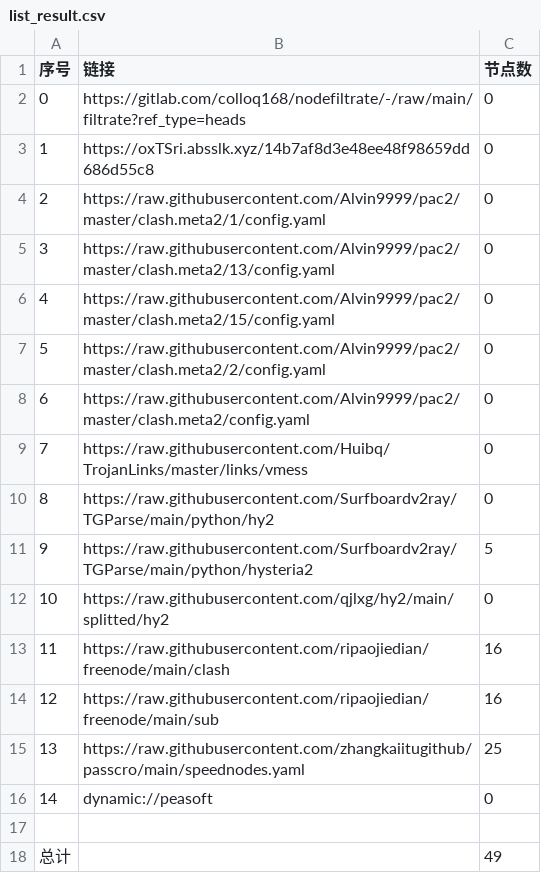
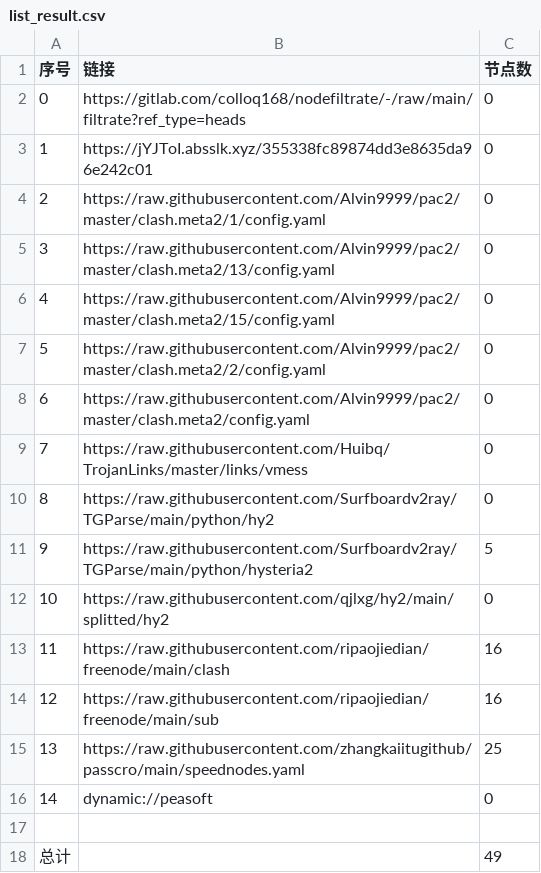
Before and after one commit to dalazhi/AutoMergePublicNodes, a CSV file: list_result.csv, drawn as a sheet.

```diff
--- a/list_result.csv
+++ b/list_result.csv
@@ -2,3 +2,3 @@
 0,https://gitlab.com/colloq168/nodefiltrate/-/raw/main/filtrate?ref_type=heads,0
-1,https://oxTSri.absslk.xyz/14b7af8d3e48ee48f98659dd686d55c8,0
+1,https://jYJToI.absslk.xyz/355338fc89874dd3e8635da96e242c01,0
 2,https://raw.githubusercontent.com/Alvin9999/pac2/master/clash.meta2/1/config.yaml,0
```
Also changed, not shown: 3 other files.
